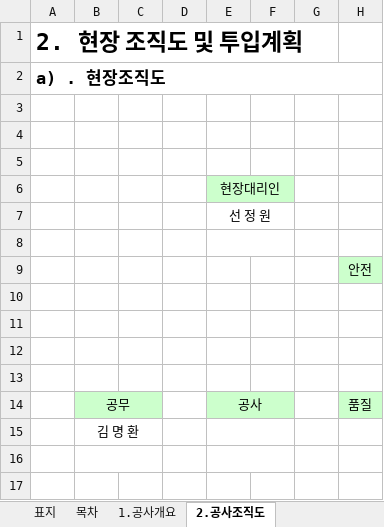
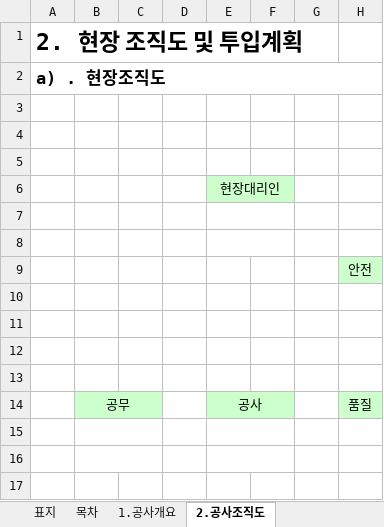
Before and after one commit to kimmyounghwan/K-conmap, an Excel workbook: web/public/forms/heulmagi-sigong.xlsx, sheet 2.공사조직도, drawn as a sheet; only a part is shown; values as stored, in another font and other column widths than the file's, no borders; the diff names each change by its address in the sheet, - before the commit and + after, or states it on an @@ line.

```diff
--- a/web/public/forms/heulmagi-sigong.xlsx (sheet 2.공사조직도)
+++ b/web/public/forms/heulmagi-sigong.xlsx (sheet 2.공사조직도)
-E7: 선 정 원
+E7: (empty)
-B15: 김 명 환
+B15: (empty)
```
Also changed, not shown: sheet 1.공사개요, web/public/forms/hasugwangeo-sigong.xlsx, web/public/forms/orig/o-cheukryang-bogoseo.xlsx, 3 other files.
